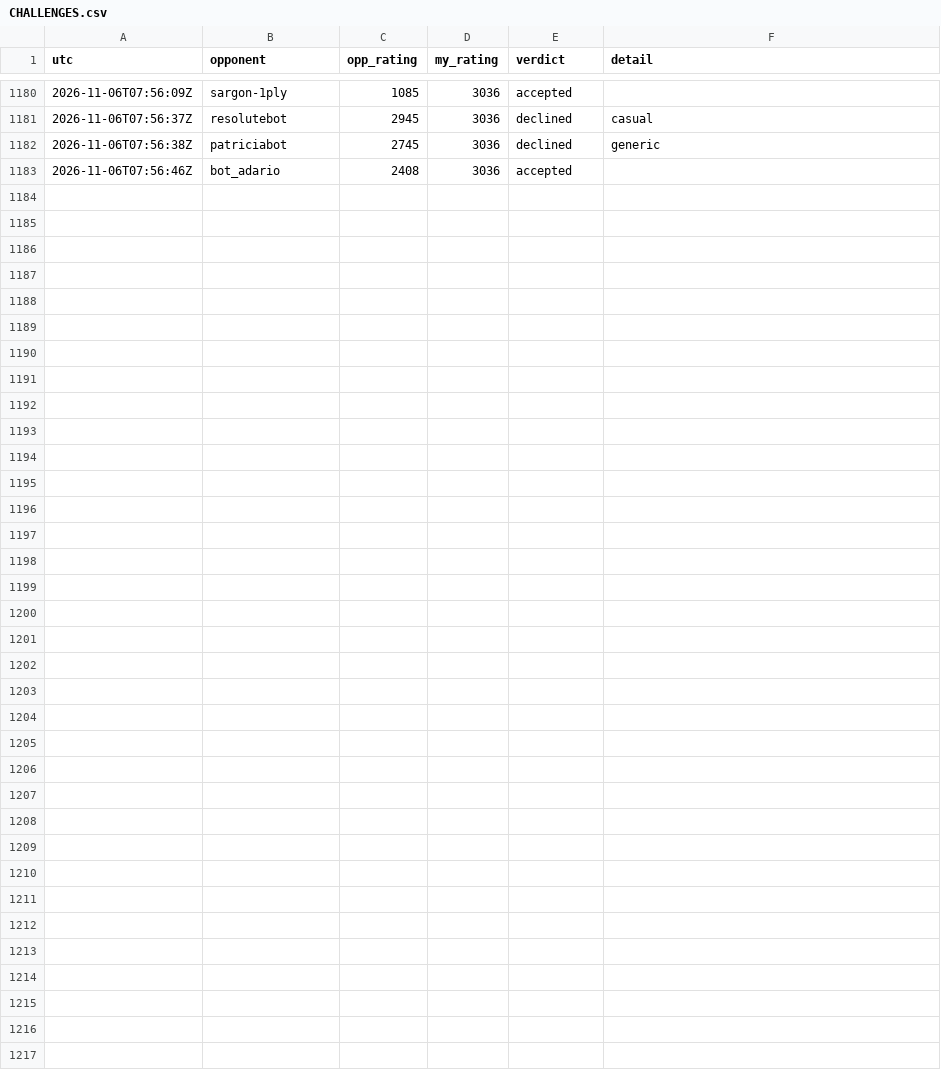
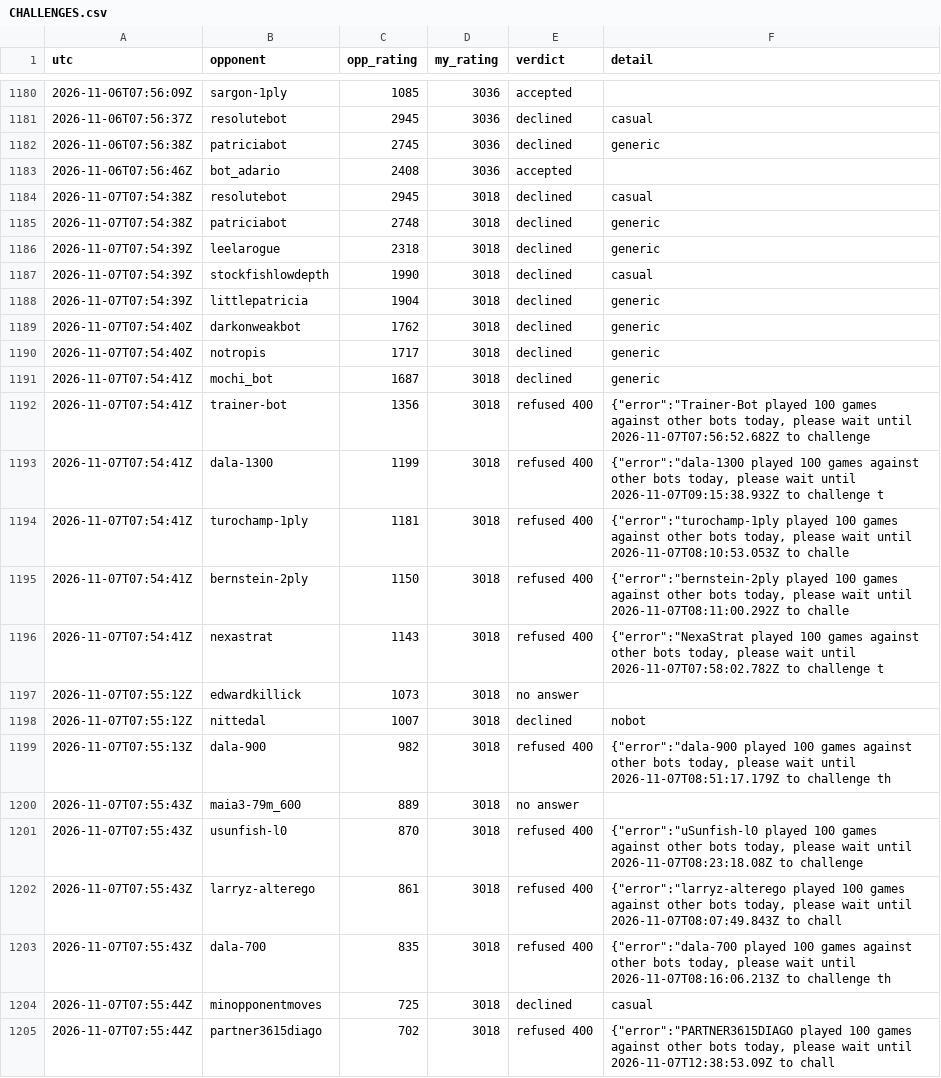
Before and after one commit to triton-xxix/proteus-lab, a CSV file: games/lichess/CHALLENGES.csv, drawn as a sheet; only a part is shown, gaps mark what is left out.

Commit message:
morning chess 2026-11-07: 0 games, 10 at cap, 10 declined, 2 no answer, blitz 3018

```diff
--- a/games/lichess/CHALLENGES.csv
+++ b/games/lichess/CHALLENGES.csv
@@ -1183 +1183,23 @@ utc,opponent,opp_rating,my_rating,verdict,detail
 2026-11-06T07:56:46Z,bot_adario,2408,3036,accepted,
+2026-11-07T07:54:38Z,resolutebot,2945,3018,declined,casual
+2026-11-07T07:54:38Z,patriciabot,2748,3018,declined,generic
+2026-11-07T07:54:39Z,leelarogue,2318,3018,declined,generic
+2026-11-07T07:54:39Z,stockfishlowdepth,1990,3018,declined,casual
+2026-11-07T07:54:39Z,littlepatricia,1904,3018,declined,generic
+2026-11-07T07:54:40Z,darkonweakbot,1762,3018,declined,generic
+2026-11-07T07:54:40Z,notropis,1717,3018,declined,generic
+2026-11-07T07:54:41Z,mochi_bot,1687,3018,declined,generic
+2026-11-07T07:54:41Z,trainer-bot,1356,3018,refused 400,"{""error"":""Trainer-Bot played 100 games against other bots today, please wait until 2026-11-07T07:56:52.682Z to challenge"
+2026-11-07T07:54:41Z,dala-1300,1199,3018,refused 400,"{""error"":""dala-1300 played 100 games against other bots today, please wait until 2026-11-07T09:15:38.932Z to challenge t"
+2026-11-07T07:54:41Z,turochamp-1ply,1181,3018,refused 400,"{""error"":""turochamp-1ply played 100 games against other bots today, please wait until 2026-11-07T08:10:53.053Z to challe"
+2026-11-07T07:54:41Z,bernstein-2ply,1150,3018,refused 400,"{""error"":""bernstein-2ply played 100 games against other bots today, please wait until 2026-11-07T08:11:00.292Z to challe"
+2026-11-07T07:54:41Z,nexastrat,1143,3018,refused 400,"{""error"":""NexaStrat played 100 games against other bots today, please wait until 2026-11-07T07:58:02.782Z to challenge t"
+2026-11-07T07:55:12Z,edwardkillick,1073,3018,no answer,
+2026-11-07T07:55:12Z,nittedal,1007,3018,declined,nobot
+2026-11-07T07:55:13Z,dala-900,982,3018,refused 400,"{""error"":""dala-900 played 100 games against other bots today, please wait until 2026-11-07T08:51:17.179Z to challenge th"
+2026-11-07T07:55:43Z,maia3-79m_600,889,3018,no answer,
+2026-11-07T07:55:43Z,usunfish-l0,870,3018,refused 400,"{""error"":""uSunfish-l0 played 100 games against other bots today, please wait until 2026-11-07T08:23:18.08Z to challenge "
+2026-11-07T07:55:43Z,larryz-alterego,861,3018,refused 400,"{""error"":""larryz-alterego played 100 games against other bots today, please wait until 2026-11-07T08:07:49.843Z to chall"
+2026-11-07T07:55:43Z,dala-700,835,3018,refused 400,"{""error"":""dala-700 played 100 games against other bots today, please wait until 2026-11-07T08:16:06.213Z to challenge th"
+2026-11-07T07:55:44Z,minopponentmoves,725,3018,declined,casual
+2026-11-07T07:55:44Z,partner3615diago,702,3018,refused 400,"{""error"":""PARTNER3615DIAGO played 100 games against other bots today, please wait until 2026-11-07T12:38:53.09Z to chall"
```
Also changed, not shown: 1 other file.
